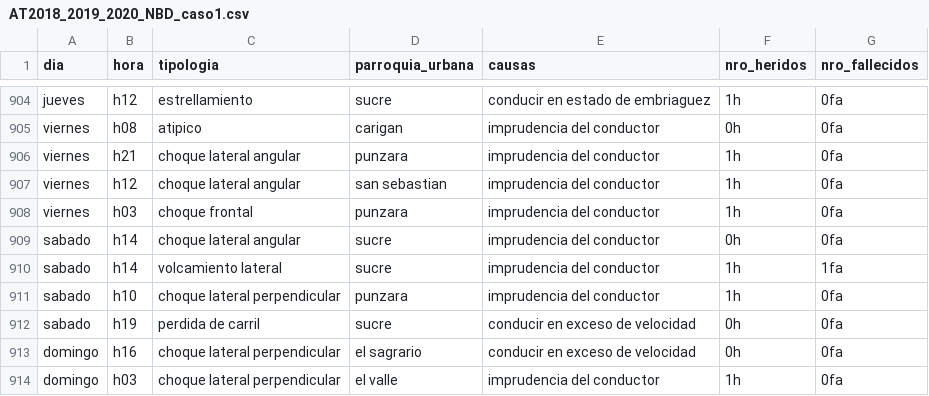
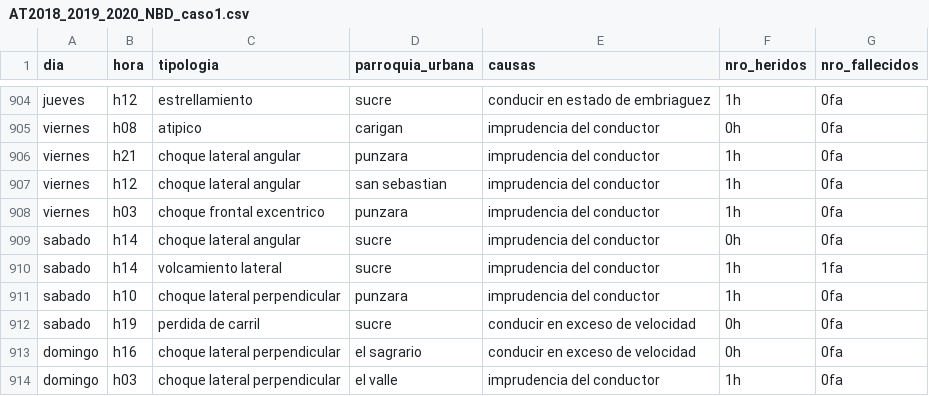
Before and after one commit to Orixstranger/DataMining_Accidentes_Transito_Canton_Loja, a CSV file: Rangos/AT2018_2019_2020_NBD_caso1.csv, drawn as a sheet; only a part is shown, gaps mark what is left out.

```diff
--- a/Rangos/AT2018_2019_2020_NBD_caso1.csv
+++ b/Rangos/AT2018_2019_2020_NBD_caso1.csv
@@ -907,3 +907,3 @@ viernes,h21,choque lateral angular,punzara,imprudencia del conductor,1h,0fa
 viernes,h12,choque lateral angular,san sebastian,imprudencia del conductor,1h,0fa
-viernes,h03,choque frontal,punzara,imprudencia del conductor,1h,0fa
+viernes,h03,choque frontal excentrico,punzara,imprudencia del conductor,1h,0fa
 sabado,h14,choque lateral angular,sucre,imprudencia del conductor,0h,0fa
```
Also changed, not shown: Weka/rangos pruebas/AT2021_pruebas_c1.csv, Weka/rangos pruebas/AT2021_pruebas_c3.csv, 17 other files.
